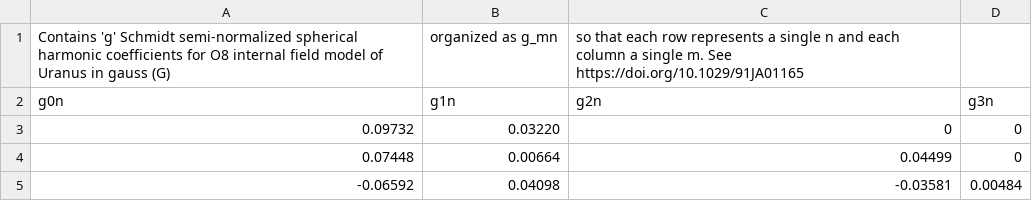
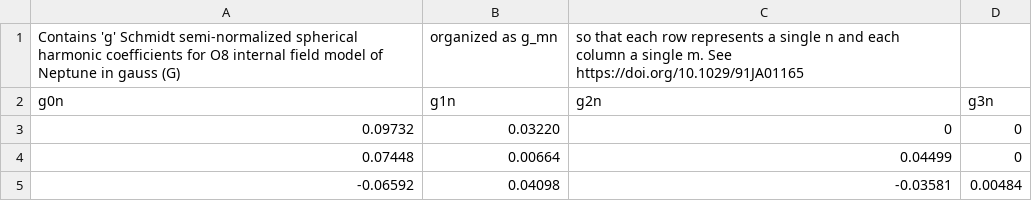
Before and after one commit to NASA-Planetary-Science/PlanetMag, a CSV file: modelCoeffs/coeffsNeptuneO8g.csv, drawn as a sheet.

Commit message:
Corrected planet name in Neptune O8 coeffs

```diff
--- a/modelCoeffs/coeffsNeptuneO8g.csv
+++ b/modelCoeffs/coeffsNeptuneO8g.csv
@@ -1,2 +1,2 @@
-Contains 'g' Schmidt semi-normalized spherical harmonic coefficients for O8 internal field model of Uranus in gauss (G), organized as g_mn, so that each row represents a single n and each column a single m. See https://doi.org/10.1029/91JA01165
+Contains 'g' Schmidt semi-normalized spherical harmonic coefficients for O8 internal field model of Neptune in gauss (G), organized as g_mn, so that each row represents a single n and each column a single m. See https://doi.org/10.1029/91JA01165
       g0n,      g1n,      g2n,      g3n
```
Also changed, not shown: modelCoeffs/coeffsNeptuneO8h.csv.
